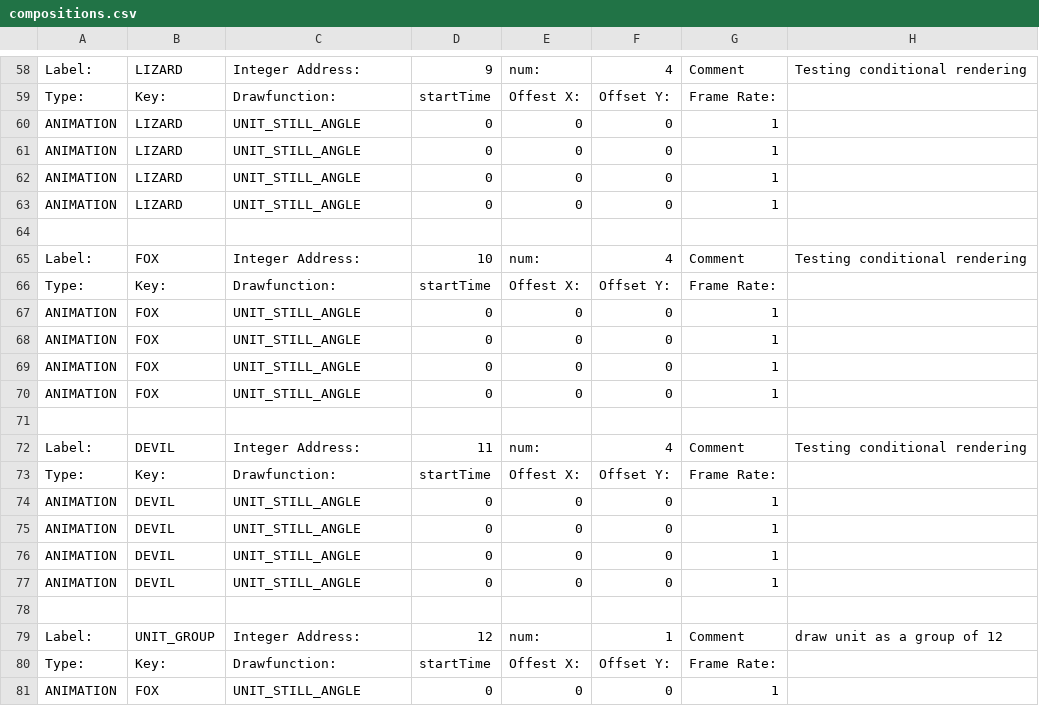
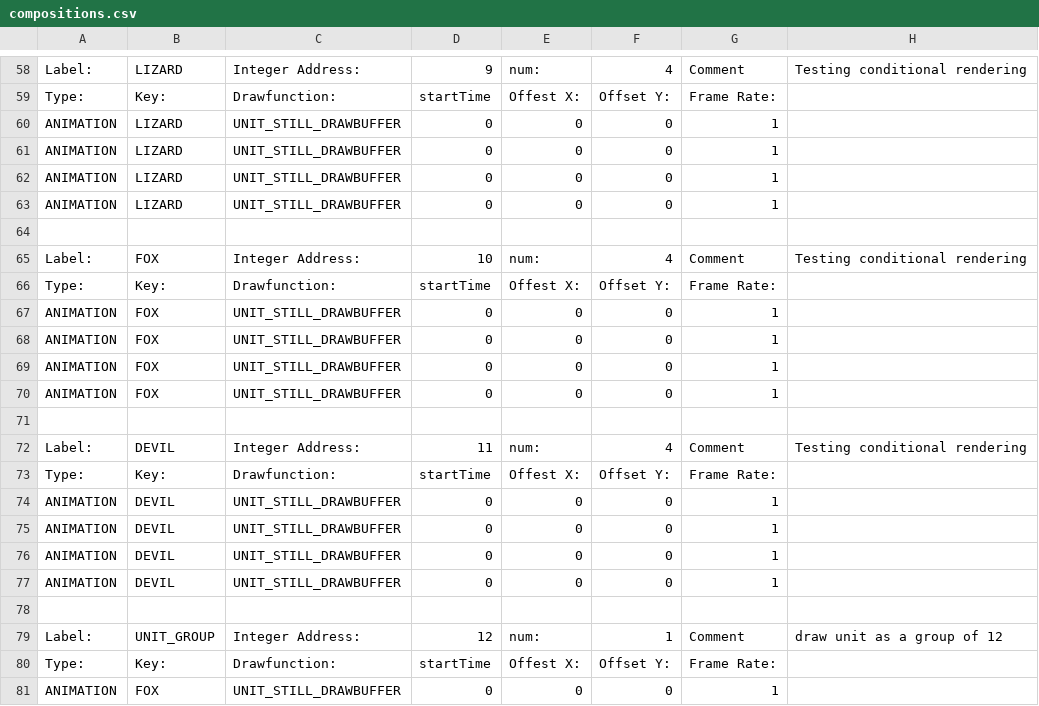
Before and after one commit to BostonBrooks/Spaghetti_Graveyard_Zero_2026, a CSV file: games/game0/maps/systems_test/graphics/compositions.csv, drawn as a sheet; only a part is shown, gaps mark what is left out; the diff covers the shown part only.

Commit message:
drawbuffer is working well

```diff
--- a/games/game0/maps/systems_test/graphics/compositions.csv
+++ b/games/game0/maps/systems_test/graphics/compositions.csv
@@ -59,6 +59,6 @@ Label:,LIZARD,Integer Address:,9,num:,4,Comment,Testing conditional rendering
 Type:,Key:,Drawfunction:,startTime,Offest X:,Offset Y:,Frame Rate:,
-ANIMATION,LIZARD,UNIT_STILL_ANGLE,0,0,0,1,
-ANIMATION,LIZARD,UNIT_STILL_ANGLE,0,0,0,1,
-ANIMATION,LIZARD,UNIT_STILL_ANGLE,0,0,0,1,
-ANIMATION,LIZARD,UNIT_STILL_ANGLE,0,0,0,1,
+ANIMATION,LIZARD,UNIT_STILL_DRAWBUFFER,0,0,0,1,
+ANIMATION,LIZARD,UNIT_STILL_DRAWBUFFER,0,0,0,1,
+ANIMATION,LIZARD,UNIT_STILL_DRAWBUFFER,0,0,0,1,
+ANIMATION,LIZARD,UNIT_STILL_DRAWBUFFER,0,0,0,1,
 ,,,,,,,
@@ -66,6 +66,6 @@ Label:,FOX,Integer Address:,10,num:,4,Comment,Testing conditional rendering
 Type:,Key:,Drawfunction:,startTime,Offest X:,Offset Y:,Frame Rate:,
-ANIMATION,FOX,UNIT_STILL_ANGLE,0,0,0,1,
-ANIMATION,FOX,UNIT_STILL_ANGLE,0,0,0,1,
-ANIMATION,FOX,UNIT_STILL_ANGLE,0,0,0,1,
-ANIMATION,FOX,UNIT_STILL_ANGLE,0,0,0,1,
+ANIMATION,FOX,UNIT_STILL_DRAWBUFFER,0,0,0,1,
+ANIMATION,FOX,UNIT_STILL_DRAWBUFFER,0,0,0,1,
+ANIMATION,FOX,UNIT_STILL_DRAWBUFFER,0,0,0,1,
+ANIMATION,FOX,UNIT_STILL_DRAWBUFFER,0,0,0,1,
 ,,,,,,,
@@ -73,6 +73,6 @@ Label:,DEVIL,Integer Address:,11,num:,4,Comment,Testing conditional rendering
 Type:,Key:,Drawfunction:,startTime,Offest X:,Offset Y:,Frame Rate:,
-ANIMATION,DEVIL,UNIT_STILL_ANGLE,0,0,0,1,
-ANIMATION,DEVIL,UNIT_STILL_ANGLE,0,0,0,1,
-ANIMATION,DEVIL,UNIT_STILL_ANGLE,0,0,0,1,
-ANIMATION,DEVIL,UNIT_STILL_ANGLE,0,0,0,1,
+ANIMATION,DEVIL,UNIT_STILL_DRAWBUFFER,0,0,0,1,
+ANIMATION,DEVIL,UNIT_STILL_DRAWBUFFER,0,0,0,1,
+ANIMATION,DEVIL,UNIT_STILL_DRAWBUFFER,0,0,0,1,
+ANIMATION,DEVIL,UNIT_STILL_DRAWBUFFER,0,0,0,1,
 ,,,,,,,
@@ -80,2 +80,2 @@ Label:,UNIT_GROUP,Integer Address:,12,num:,1,Comment,draw unit as a group of 12
 Type:,Key:,Drawfunction:,startTime,Offest X:,Offset Y:,Frame Rate:,
-ANIMATION,FOX,UNIT_STILL_ANGLE,0,0,0,1,
+ANIMATION,FOX,UNIT_STILL_DRAWBUFFER,0,0,0,1,
```
Also changed, not shown: 13 edited cells elsewhere in this file, 10 other files.
